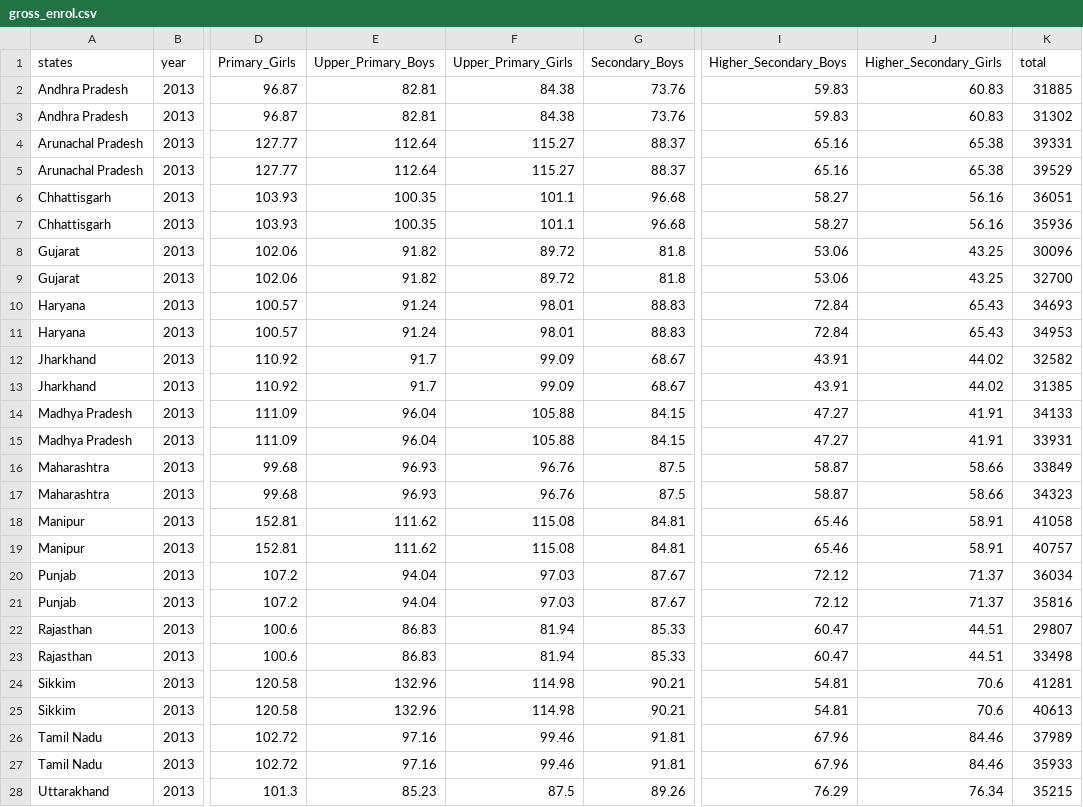
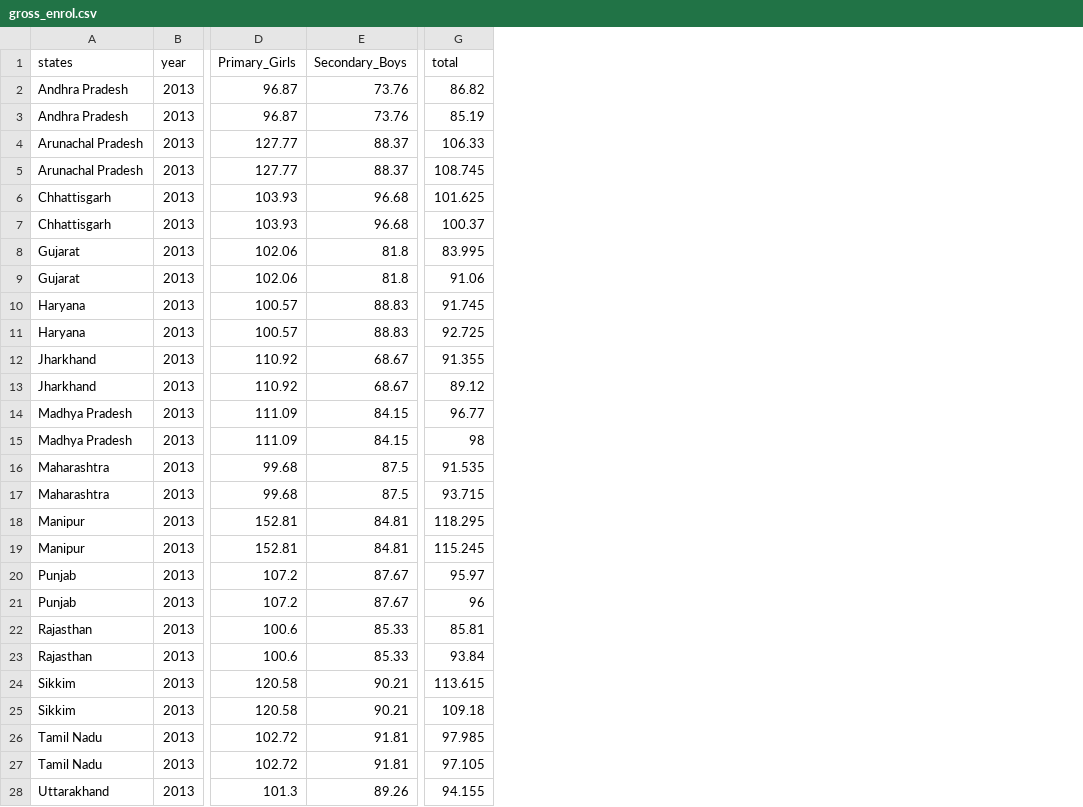
Before and after one commit to shrutimani/Critique, a CSV file: gross_enrol.csv, drawn as a sheet; only a part is shown, gaps mark what is left out; removed rows and columns are numbered as before the commit, all else as after; the diff covers the shown part only; the diff names each change by its address in the sheet, - before the commit and + after, or states it on an @@ line.

Commit message:
gross enrol

```diff
--- a/gross_enrol.csv
+++ b/gross_enrol.csv
-column E (Upper_Primary_Boys), rows 2-28: 82.81 | 82.81 | 112.64 | 112.64 | 100.35 | 100.35 | 91.82 | 91.82 | 91.24 | 91.24 | 91.7 | 91.7 | 96.04 | 96.04 | 96.93 | 96.93 | 111.62 | 111.62 | 94.04 | 94.04 | 86.83 | 86.83 | 132.96 | 132.96 | 97.16 | 97.16 | 85.23
-column F (Upper_Primary_Girls), rows 2-28: 84.38 | 84.38 | 115.27 | 115.27 | 101.1 | 101.1 | 89.72 | 89.72 | 98.01 | 98.01 | 99.09 | 99.09 | 105.88 | 105.88 | 96.76 | 96.76 | 115.08 | 115.08 | 97.03 | 97.03 | 81.94 | 81.94 | 114.98 | 114.98 | 99.46 | 99.46 | 87.5
-column I (Higher_Secondary_Boys), rows 2-28: 59.83 | 59.83 | 65.16 | 65.16 | 58.27 | 58.27 | 53.06 | 53.06 | 72.84 | 72.84 | 43.91 | 43.91 | 47.27 | 47.27 | 58.87 | 58.87 | 65.46 | 65.46 | 72.12 | 72.12 | 60.47 | 60.47 | 54.81 | 54.81 | 67.96 | 67.96 | 76.29
-column J (Higher_Secondary_Girls), rows 2-28: 60.83 | 60.83 | 65.38 | 65.38 | 56.16 | 56.16 | 43.25 | 43.25 | 65.43 | 65.43 | 44.02 | 44.02 | 41.91 | 41.91 | 58.66 | 58.66 | 58.91 | 58.91 | 71.37 | 71.37 | 44.51 | 44.51 | 70.6 | 70.6 | 84.46 | 84.46 | 76.34
-G2 (total): 31885
+G2 (total): 86.82
-G3 (total): 31302
+G3 (total): 85.19
-G4 (total): 39331
+G4 (total): 106.33
-G5 (total): 39529
+G5 (total): 108.745
-G6 (total): 36051
+G6 (total): 101.625
-G7 (total): 35936
+G7 (total): 100.37
-G8 (total): 30096
+G8 (total): 83.995
-G9 (total): 32700
+G9 (total): 91.06
-G10 (total): 34693
+G10 (total): 91.745
-G11 (total): 34953
+G11 (total): 92.725
-G12 (total): 32582
+G12 (total): 91.355
-G13 (total): 31385
+G13 (total): 89.12
-G14 (total): 34133
+G14 (total): 96.77
-G15 (total): 33931
+G15 (total): 98
-G16 (total): 33849
+G16 (total): 91.535
-G17 (total): 34323
+G17 (total): 93.715
-G18 (total): 41058
+G18 (total): 118.295
-G19 (total): 40757
+G19 (total): 115.245
-G20 (total): 36034
+G20 (total): 95.97
-G21 (total): 35816
+G21 (total): 96
-G22 (total): 29807
+G22 (total): 85.81
-G23 (total): 33498
+G23 (total): 93.84
-G24 (total): 41281
+G24 (total): 113.615
-G25 (total): 40613
+G25 (total): 109.18
-G26 (total): 37989
+G26 (total): 97.985
-G27 (total): 35933
+G27 (total): 97.105
-G28 (total): 35215
+G28 (total): 94.155
```
Also changed, not shown: 63 edited cells elsewhere in this file.
